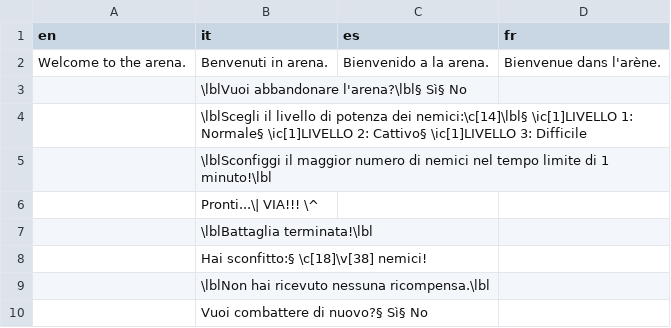
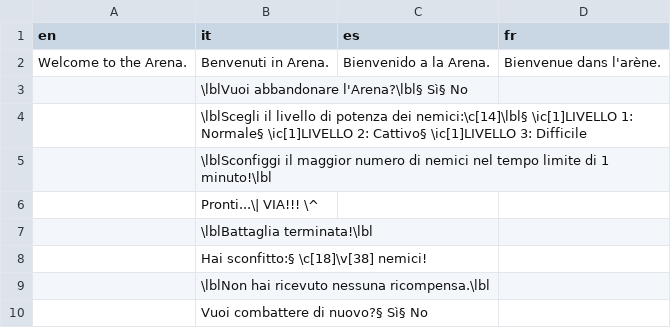
Before and after one commit to stesproject/Locale-oh2, a CSV file: map111.csv, drawn as a sheet.

```diff
--- a/map111.csv
+++ b/map111.csv
@@ -1,4 +1,4 @@
 en;it;es;fr
-Welcome to the arena.;Benvenuti in arena.;Bienvenido a la arena.;Bienvenue dans l'arène.
-;\lblVuoi abbandonare l'arena?\lbl§ Sì§ No;;
+Welcome to the Arena.;Benvenuti in Arena.;Bienvenido a la Arena.;Bienvenue dans l'arène.
+;\lblVuoi abbandonare l'Arena?\lbl§ Sì§ No;;
 ;\lblScegli il livello di potenza dei nemici:\c[14]\lbl§ \ic[1]LIVELLO 1: Normale§ \ic[1]LIVELLO 2: Cattivo§ \ic[1]LIVELLO 3: Difficile;;
```
Also changed, not shown: map15.csv, map31.csv, 1 other file.
